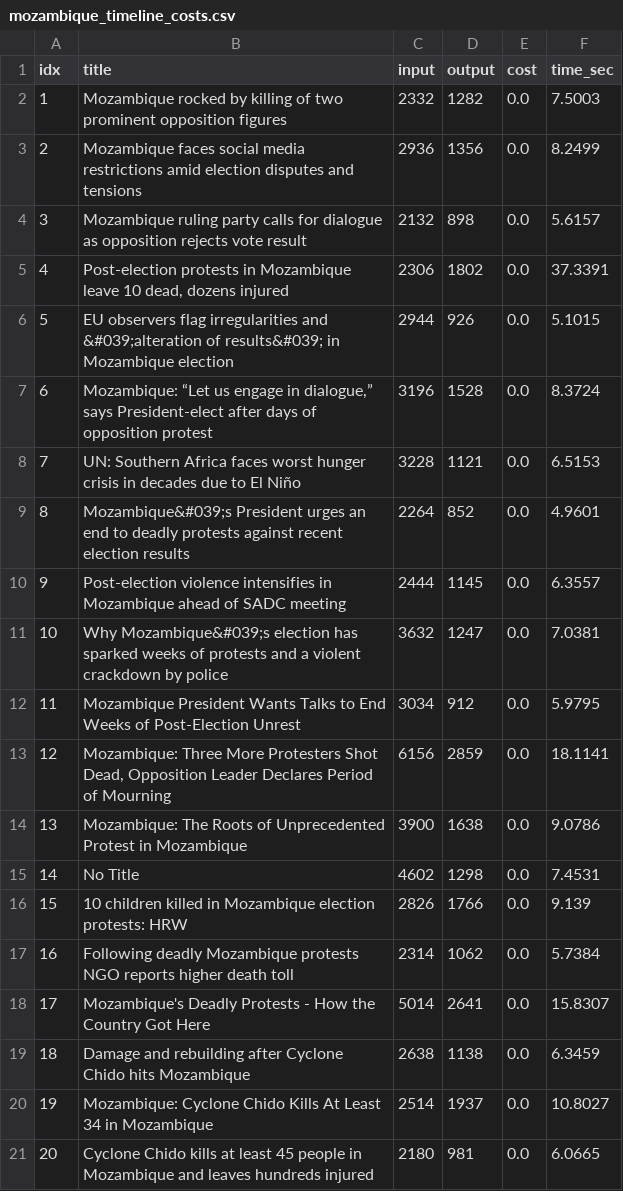
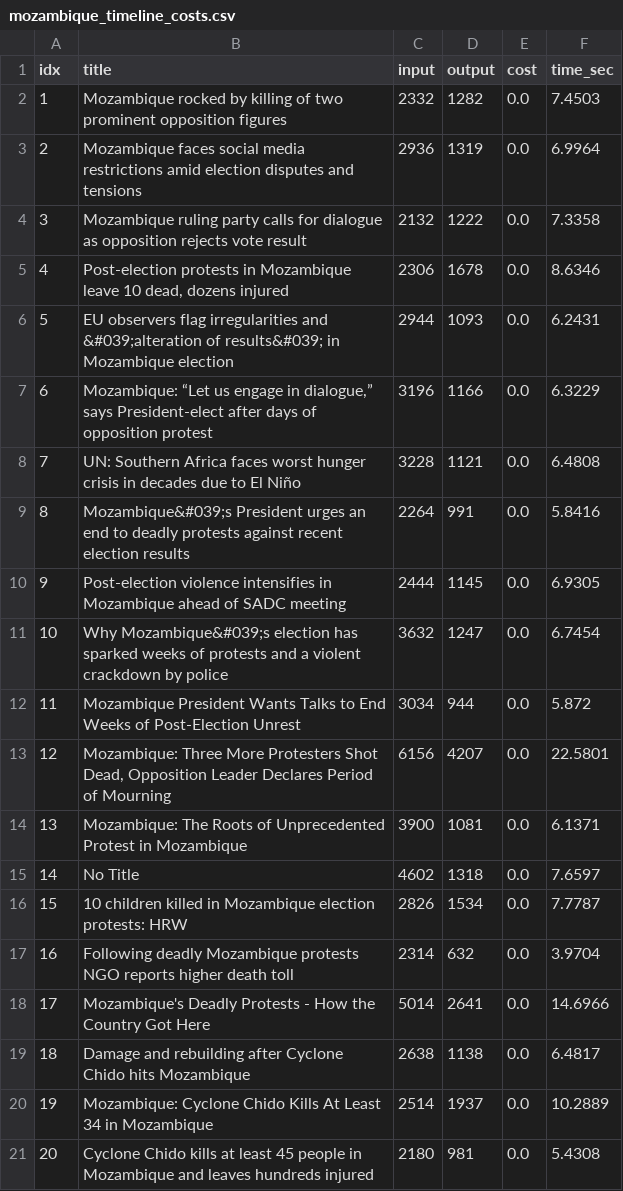
Before and after one commit to bllin001/story-understanding, a CSV file: output/timelines/mozambique/gemini-2.0-flash/mozambique_timeline_costs.csv, drawn as a sheet; only a part is shown; the diff covers the shown part only.

Commit message:
updated gemini output

```diff
--- a/output/timelines/mozambique/gemini-2.0-flash/mozambique_timeline_costs.csv
+++ b/output/timelines/mozambique/gemini-2.0-flash/mozambique_timeline_costs.csv
@@ -1,21 +1,21 @@
 idx,title,input,output,cost,time_sec
-1,Mozambique rocked by killing of two prominent opposition figures,2332,1282,0.0,7.5003
-2,Mozambique faces social media restrictions amid election disputes and tensions,2936,1356,0.0,8.2499
-3,Mozambique ruling party calls for dialogue as opposition rejects vote result,2132,898,0.0,5.6157
-4,"Post-election protests in Mozambique leave 10 dead, dozens injured",2306,1802,0.0,37.3391
-5,EU observers flag irregularities and &#039;alteration of results&#039; in Mozambique election,2944,926,0.0,5.1015
-6,"Mozambique: “Let us engage in dialogue,” says President-elect after days of opposition protest",3196,1528,0.0,8.3724
-7,UN: Southern Africa faces worst hunger crisis in decades due to El Niño,3228,1121,0.0,6.5153
-8,Mozambique&#039;s President urges an end to deadly protests against recent election results,2264,852,0.0,4.9601
-9,Post-election violence intensifies in Mozambique ahead of SADC meeting,2444,1145,0.0,6.3557
-10,Why Mozambique&#039;s election has sparked weeks of protests and a violent crackdown by police,3632,1247,0.0,7.0381
-11,Mozambique President Wants Talks to End Weeks of Post-Election Unrest,3034,912,0.0,5.9795
-12,"Mozambique: Three More Protesters Shot Dead, Opposition Leader Declares Period of Mourning",6156,2859,0.0,18.1141
-13,Mozambique: The Roots of Unprecedented Protest in Mozambique,3900,1638,0.0,9.0786
-14,No Title,4602,1298,0.0,7.4531
-15,10 children killed in Mozambique election protests: HRW,2826,1766,0.0,9.139
-16,Following deadly Mozambique protests NGO reports higher death toll,2314,1062,0.0,5.7384
-17,Mozambique's Deadly Protests - How the Country Got Here,5014,2641,0.0,15.8307
-18,Damage and rebuilding after Cyclone Chido hits Mozambique,2638,1138,0.0,6.3459
-19,Mozambique: Cyclone Chido Kills At Least 34 in Mozambique,2514,1937,0.0,10.8027
-20,Cyclone Chido kills at least 45 people in Mozambique and leaves hundreds injured,2180,981,0.0,6.0665
+1,Mozambique rocked by killing of two prominent opposition figures,2332,1282,0.0,7.4503
+2,Mozambique faces social media restrictions amid election disputes and tensions,2936,1319,0.0,6.9964
+3,Mozambique ruling party calls for dialogue as opposition rejects vote result,2132,1222,0.0,7.3358
+4,"Post-election protests in Mozambique leave 10 dead, dozens injured",2306,1678,0.0,8.6346
+5,EU observers flag irregularities and &#039;alteration of results&#039; in Mozambique election,2944,1093,0.0,6.2431
+6,"Mozambique: “Let us engage in dialogue,” says President-elect after days of opposition protest",3196,1166,0.0,6.3229
+7,UN: Southern Africa faces worst hunger crisis in decades due to El Niño,3228,1121,0.0,6.4808
+8,Mozambique&#039;s President urges an end to deadly protests against recent election results,2264,991,0.0,5.8416
+9,Post-election violence intensifies in Mozambique ahead of SADC meeting,2444,1145,0.0,6.9305
+10,Why Mozambique&#039;s election has sparked weeks of protests and a violent crackdown by police,3632,1247,0.0,6.7454
+11,Mozambique President Wants Talks to End Weeks of Post-Election Unrest,3034,944,0.0,5.872
+12,"Mozambique: Three More Protesters Shot Dead, Opposition Leader Declares Period of Mourning",6156,4207,0.0,22.5801
+13,Mozambique: The Roots of Unprecedented Protest in Mozambique,3900,1081,0.0,6.1371
+14,No Title,4602,1318,0.0,7.6597
+15,10 children killed in Mozambique election protests: HRW,2826,1534,0.0,7.7787
+16,Following deadly Mozambique protests NGO reports higher death toll,2314,632,0.0,3.9704
+17,Mozambique's Deadly Protests - How the Country Got Here,5014,2641,0.0,14.6966
+18,Damage and rebuilding after Cyclone Chido hits Mozambique,2638,1138,0.0,6.4817
+19,Mozambique: Cyclone Chido Kills At Least 34 in Mozambique,2514,1937,0.0,10.2889
+20,Cyclone Chido kills at least 45 people in Mozambique and leaves hundreds injured,2180,981,0.0,5.4308
```
Also changed, not shown: 45 edited cells elsewhere in this file, 3 other files.
